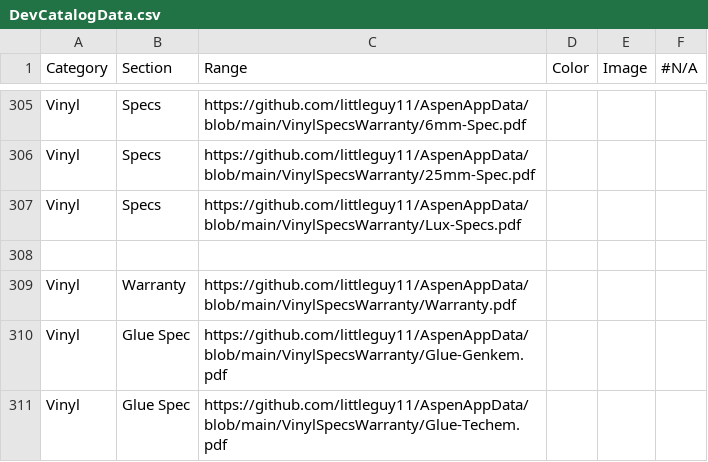
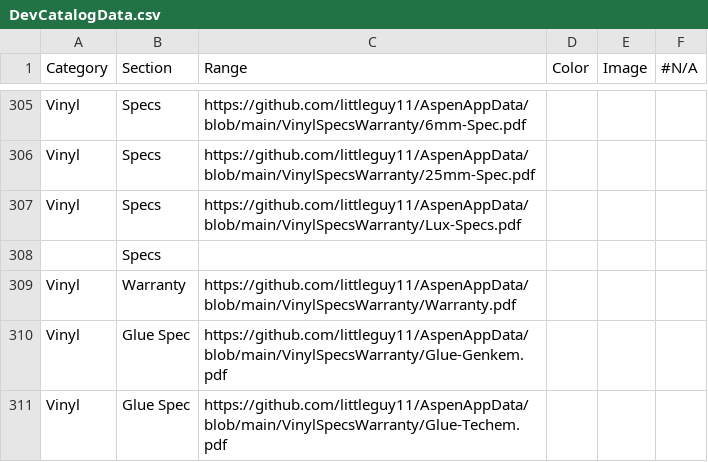
Before and after one commit to littleguy11/AspenAppData, a CSV file: DevCatalogData.csv, drawn as a sheet; only a part is shown, gaps mark what is left out.

Commit message:
Automated sync from Google Sheets

```diff
--- a/DevCatalogData.csv
+++ b/DevCatalogData.csv
@@ -307,3 +307,3 @@ Vinyl,Specs,https://github.com/littleguy11/AspenAppData/blob/main/VinylSpecsWarr
 Vinyl,Specs,https://github.com/littleguy11/AspenAppData/blob/main/VinylSpecsWarranty/Lux-Specs.pdf,,,,
-,,,,,,
+,Specs,,,,,
 Vinyl,Warranty,https://github.com/littleguy11/AspenAppData/blob/main/VinylSpecsWarranty/Warranty.pdf,,,,
```
